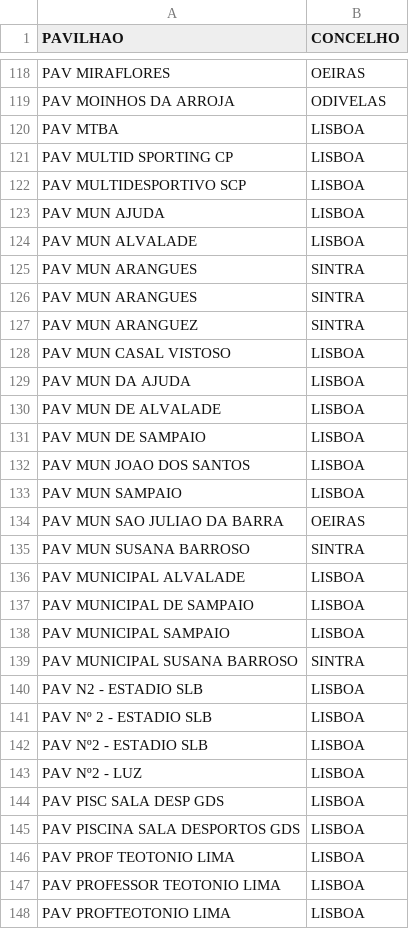
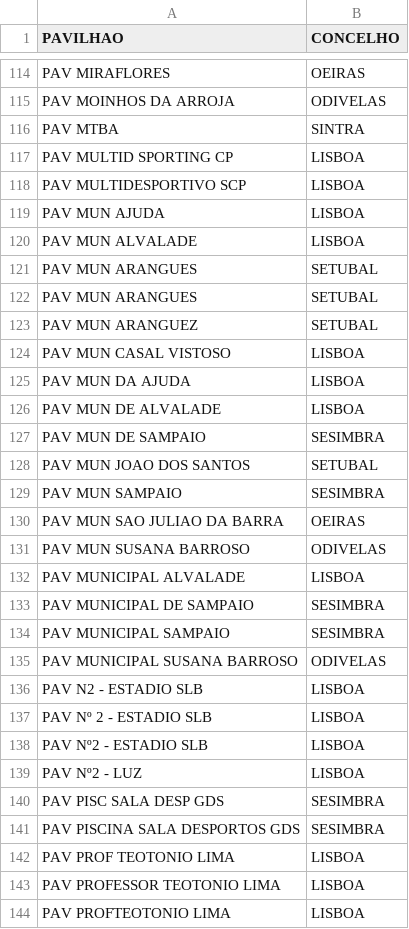
Before and after one commit to ABCjpcv/NOMEIA.ME, a CSV file: private/PavilhoesConcelhos.csv, drawn as a sheet; only a part is shown, gaps mark what is left out; the diff covers the shown part only.

```diff
--- a/private/PavilhoesConcelhos.csv
+++ b/private/PavilhoesConcelhos.csv
@@ -119,3 +115,3 @@ PAV MIRAFLORES;OEIRAS
 PAV MOINHOS DA ARROJA;ODIVELAS
-PAV MTBA;LISBOA
+PAV MTBA;SINTRA
 PAV MULTID SPORTING CP;LISBOA
@@ -124,5 +120,5 @@ PAV MUN AJUDA;LISBOA
 PAV MUN ALVALADE;LISBOA
-PAV MUN ARANGUES;SINTRA
-PAV MUN ARANGUES;SINTRA
-PAV MUN ARANGUEZ;SINTRA
+PAV MUN ARANGUES;SETUBAL
+PAV MUN ARANGUES;SETUBAL
+PAV MUN ARANGUEZ;SETUBAL
 PAV MUN CASAL VISTOSO;LISBOA
@@ -130,11 +126,11 @@ PAV MUN DA AJUDA;LISBOA
 PAV MUN DE ALVALADE;LISBOA
-PAV MUN DE SAMPAIO;LISBOA
-PAV MUN JOAO DOS SANTOS;LISBOA
-PAV MUN SAMPAIO;LISBOA
+PAV MUN DE SAMPAIO;SESIMBRA
+PAV MUN JOAO DOS SANTOS;SETUBAL
+PAV MUN SAMPAIO;SESIMBRA
 PAV MUN SAO JULIAO DA BARRA;OEIRAS
-PAV MUN SUSANA BARROSO;SINTRA
+PAV MUN SUSANA BARROSO;ODIVELAS
 PAV MUNICIPAL ALVALADE;LISBOA
-PAV MUNICIPAL DE SAMPAIO;LISBOA
-PAV MUNICIPAL SAMPAIO;LISBOA
-PAV MUNICIPAL SUSANA BARROSO;SINTRA
+PAV MUNICIPAL DE SAMPAIO;SESIMBRA
+PAV MUNICIPAL SAMPAIO;SESIMBRA
+PAV MUNICIPAL SUSANA BARROSO;ODIVELAS
 PAV N2 - ESTADIO SLB;LISBOA
@@ -143,4 +139,4 @@ PAV Nº2 - ESTADIO SLB;LISBOA
 PAV Nº2 - LUZ;LISBOA
-PAV PISC SALA DESP GDS;LISBOA
-PAV PISCINA SALA DESPORTOS GDS;LISBOA
+PAV PISC SALA DESP GDS;SESIMBRA
+PAV PISCINA SALA DESPORTOS GDS;SESIMBRA
 PAV PROF TEOTONIO LIMA;LISBOA
```
Also changed, not shown: 6 removed rows and 44 edited cells elsewhere in this file, private/ValorDeslocacoesRegionaisAVL.csv, private/ValorPremioAlimentacao.csv, 7 other files.
